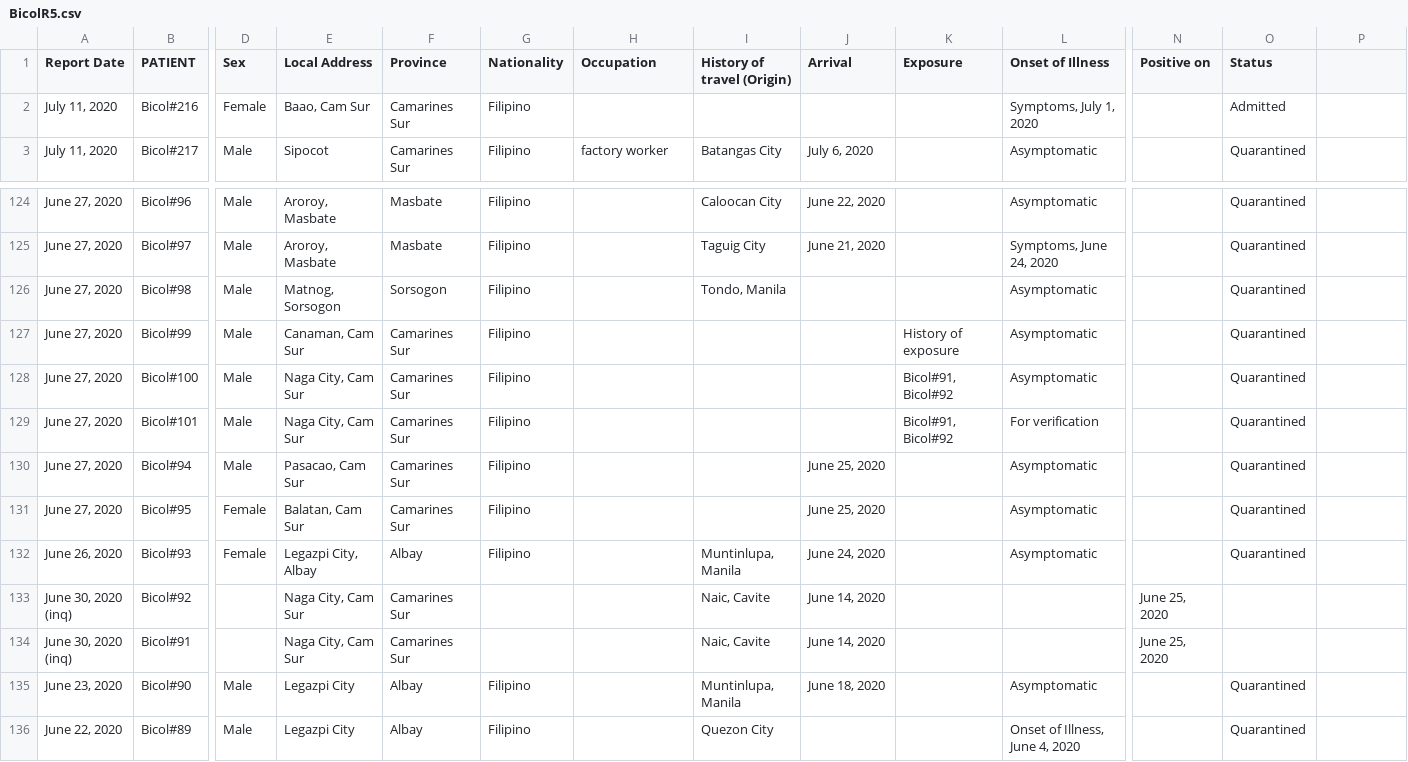
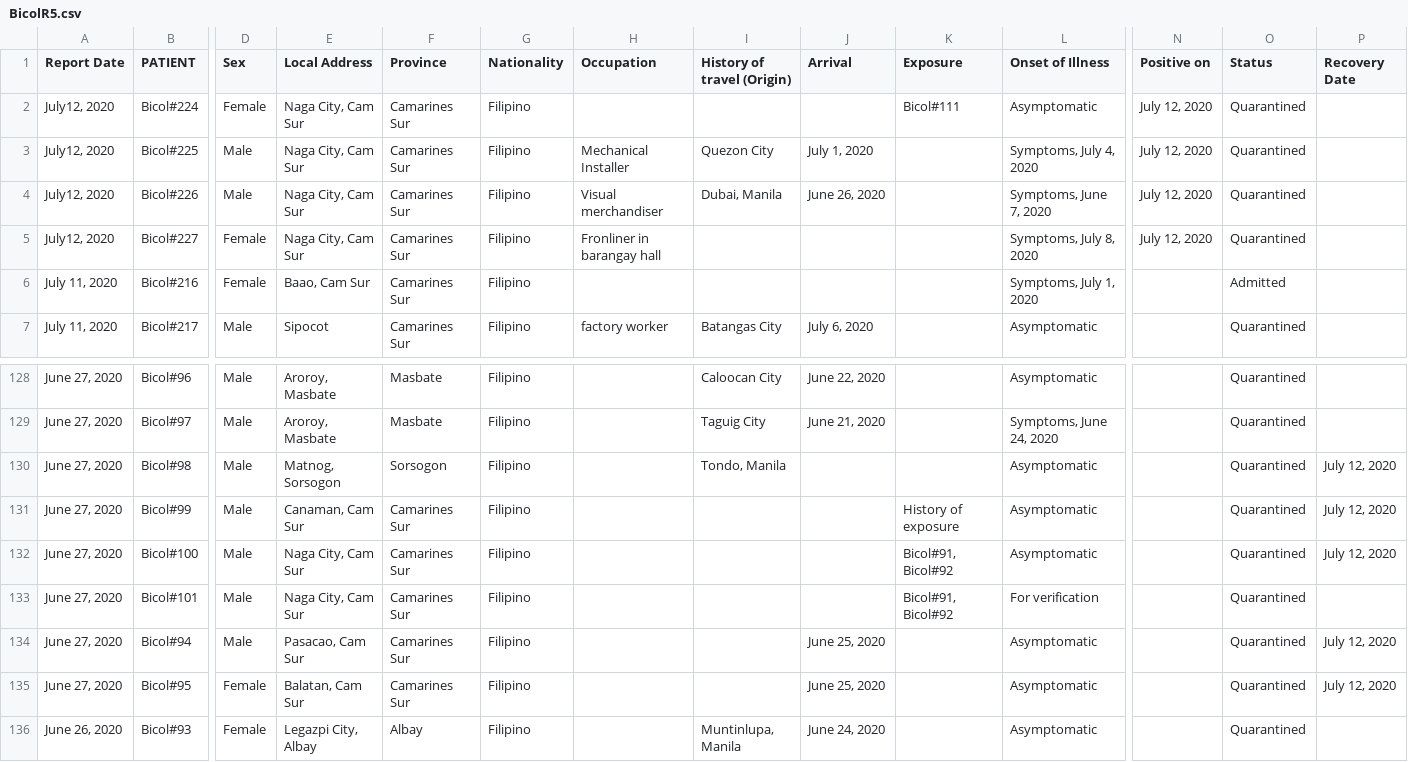
Before and after one commit to jmbangate/jmbangate.github.io, a CSV file: covid/BicolR5.csv, drawn as a sheet; only a part is shown, gaps mark what is left out; the shorter side is filled out with more unchanged rows; addresses are those after the commit; rows hold the shown columns only; the diff names each change by its address in the sheet, - before the commit and + after, or states it on an @@ line.

Commit message:
updated csv file

```diff
--- a/covid/BicolR5.csv
+++ b/covid/BicolR5.csv
-P1: (empty)
+P1: Recovery Date
+row 2: July12, 2020 | Bicol#224 | Female | Naga City, Cam Sur | Camarines Sur | Filipino |  |  |  | Bicol#111 | Asymptomatic | July 12, 2020 | Quarantined
+row 3: July12, 2020 | Bicol#225 | Male | Naga City, Cam Sur | Camarines Sur | Filipino | Mechanical Installer | Quezon City | July 1, 2020 |  | Symptoms, July 4, 2020 | July 12, 2020 | Quarantined
+row 4: July12, 2020 | Bicol#226 | Male | Naga City, Cam Sur | Camarines Sur | Filipino | Visual merchandiser | Dubai, Manila | June 26, 2020 |  | Symptoms, June 7, 2020 | July 12, 2020 | Quarantined
+row 5: July12, 2020 | Bicol#227 | Female | Naga City, Cam Sur | Camarines Sur | Filipino | Fronliner in barangay hall |  |  |  | Symptoms, July 8, 2020 | July 12, 2020 | Quarantined
-P130:P132 (Recovery Date): (empty)
+P130:P132 (Recovery Date): July 12, 2020
-P134:P135 (Recovery Date): (empty)
+P134:P135 (Recovery Date): July 12, 2020
```
